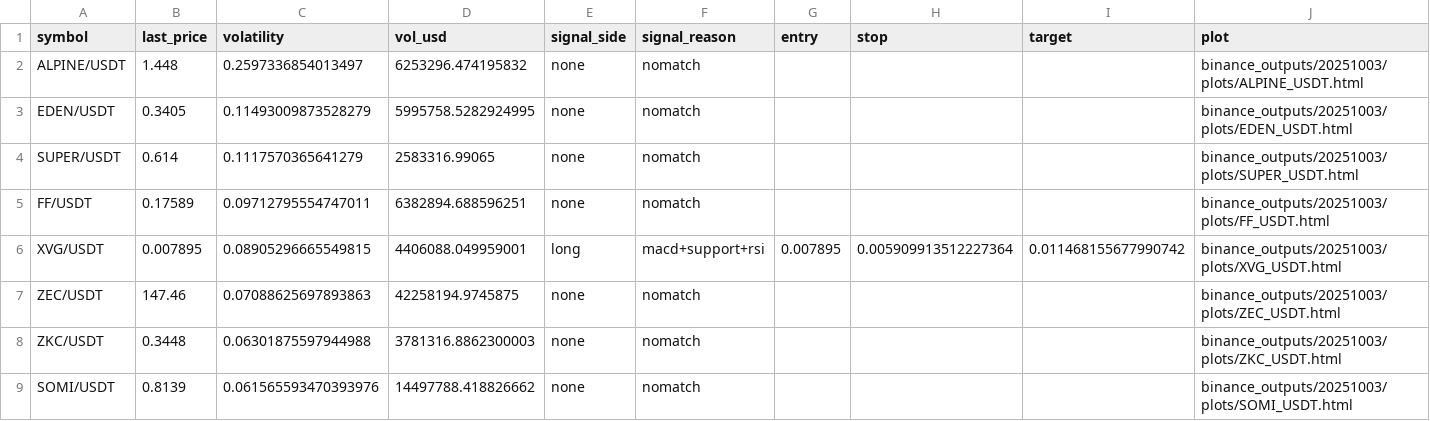
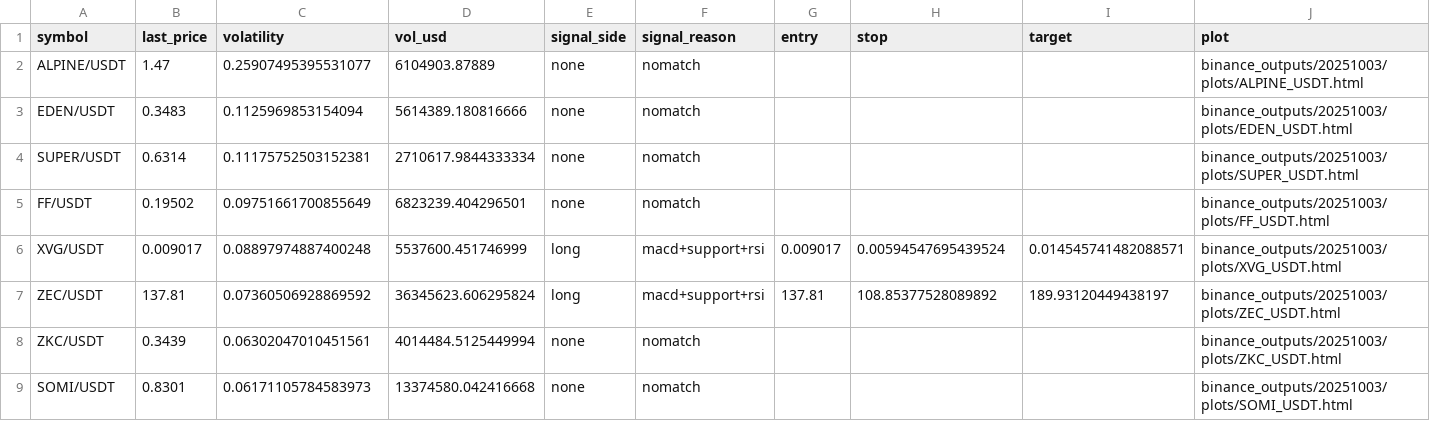
Before and after one commit to YayaBaig/gharat_gharoon, a CSV file: binance_outputs/20251003/summary.csv, drawn as a sheet.

```diff
--- a/binance_outputs/20251003/summary.csv
+++ b/binance_outputs/20251003/summary.csv
@@ -1,9 +1,9 @@
 symbol,last_price,volatility,vol_usd,signal_side,signal_reason,entry,stop,target,plot
-ALPINE/USDT,1.448,0.2597336854013497,6253296.474195832,none,nomatch,,,,binance_outputs/20251003/plots/ALPINE_USDT.html
-EDEN/USDT,0.3405,0.11493009873528279,5995758.5282924995,none,nomatch,,,,binance_outputs/20251003/plots/EDEN_USDT.html
-SUPER/USDT,0.614,0.1117570365641279,2583316.99065,none,nomatch,,,,binance_outputs/20251003/plots/SUPER_USDT.html
-FF/USDT,0.17589,0.09712795554747011,6382894.688596251,none,nomatch,,,,binance_outputs/20251003/plots/FF_USDT.html
-XVG/USDT,0.007895,0.08905296665549815,4406088.049959001,long,macd+support+rsi,0.007895,0.005909913512227364,0.011468155677990742,binance_outputs/20251003/plots/XVG_USDT.html
-ZEC/USDT,147.46,0.07088625697893863,42258194.9745875,none,nomatch,,,,binance_outputs/20251003/plots/ZEC_USDT.html
-ZKC/USDT,0.3448,0.06301875597944988,3781316.8862300003,none,nomatch,,,,binance_outputs/20251003/plots/ZKC_USDT.html
-SOMI/USDT,0.8139,0.061565593470393976,14497788.418826662,none,nomatch,,,,binance_outputs/20251003/plots/SOMI_USDT.html
+ALPINE/USDT,1.47,0.25907495395531077,6104903.87889,none,nomatch,,,,binance_outputs/20251003/plots/ALPINE_USDT.html
+EDEN/USDT,0.3483,0.1125969853154094,5614389.180816666,none,nomatch,,,,binance_outputs/20251003/plots/EDEN_USDT.html
+SUPER/USDT,0.6314,0.11175752503152381,2710617.9844333334,none,nomatch,,,,binance_outputs/20251003/plots/SUPER_USDT.html
+FF/USDT,0.19502,0.09751661700855649,6823239.404296501,none,nomatch,,,,binance_outputs/20251003/plots/FF_USDT.html
+XVG/USDT,0.009017,0.08897974887400248,5537600.451746999,long,macd+support+rsi,0.009017,0.00594547695439524,0.014545741482088571,binance_outputs/20251003/plots/XVG_USDT.html
+ZEC/USDT,137.81,0.07360506928869592,36345623.606295824,long,macd+support+rsi,137.81,108.85377528089892,189.93120449438197,binance_outputs/20251003/plots/ZEC_USDT.html
+ZKC/USDT,0.3439,0.06302047010451561,4014484.5125449994,none,nomatch,,,,binance_outputs/20251003/plots/ZKC_USDT.html
+SOMI/USDT,0.8301,0.06171105784583973,13374580.042416668,none,nomatch,,,,binance_outputs/20251003/plots/SOMI_USDT.html
```
Also changed, not shown: binance_outputs/20251003/vol_sorted.csv, 9 other files.
